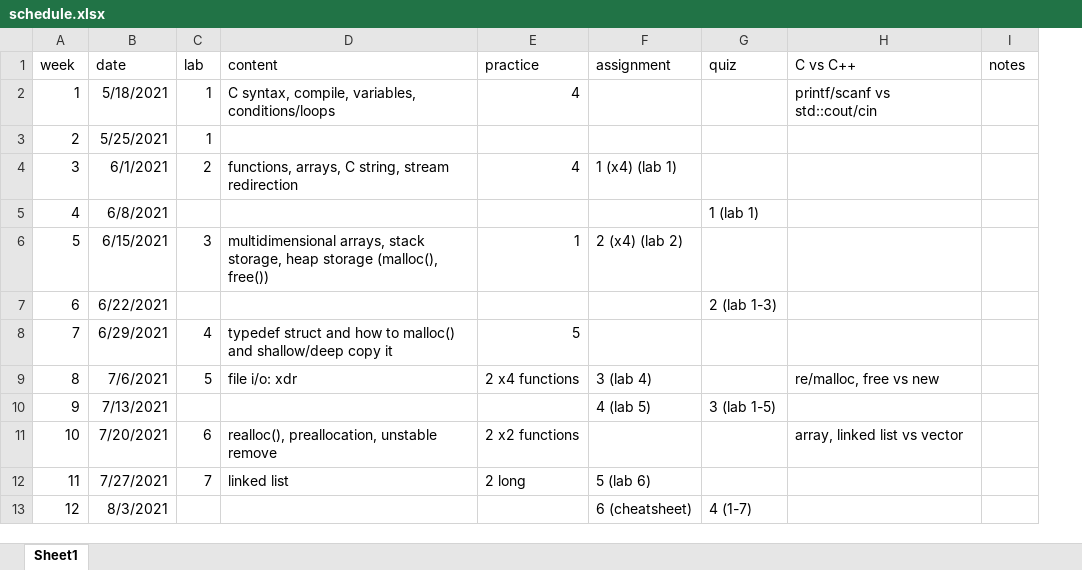
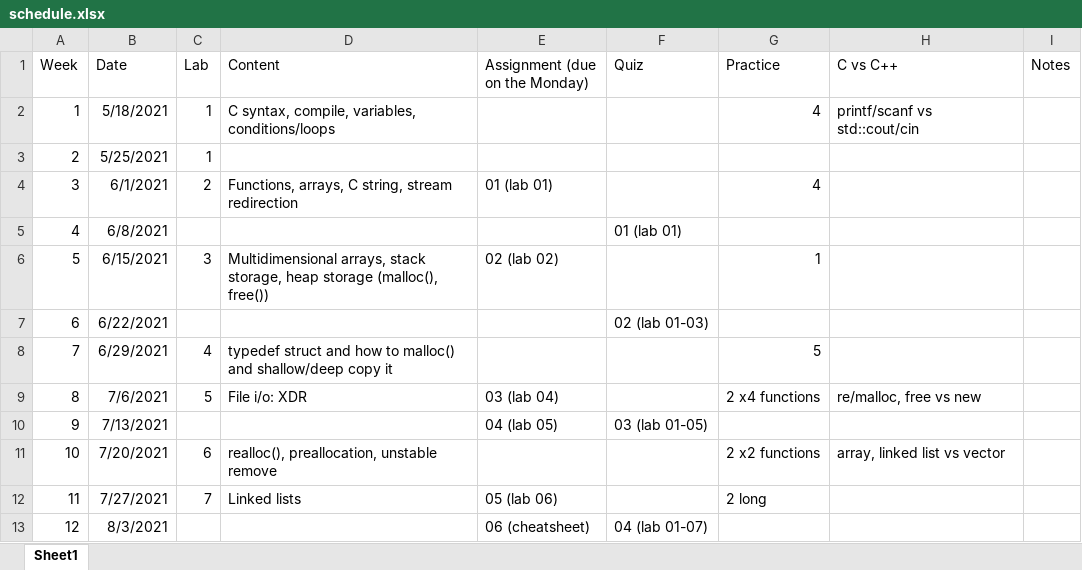
Before and after one commit to aya49/202105_sfu_cmpt_127, an Excel workbook: schedule.xlsx, sheet Sheet1, drawn as a sheet; values as stored, in another font and other column widths than the file's, no borders; removed rows and columns are numbered as before the commit, all else as after; the diff names each change by its address in the sheet, - before the commit and + after, or states it on an @@ line.

```diff
--- a/schedule.xlsx (sheet Sheet1)
+++ b/schedule.xlsx (sheet Sheet1)
+column E (Assignment (due on the Monday)), rows 4-13: 01 (lab 01) |  | 02 (lab 02) |  |  | 03 (lab 04) | 04 (lab 05) |  | 05 (lab 06) | 06 (cheatsheet)
+column F (Quiz), rows 5-13: 01 (lab 01) |  | 02 (lab 01-03) |  |  | 03 (lab 01-05) |  |  | 04 (lab 01-07)
-column F (assignment), rows 4-13: 1 (x4) (lab 1) |  | 2 (x4) (lab 2) |  |  | 3 (lab 4) | 4 (lab 5) |  | 5 (lab 6) | 6 (cheatsheet)
-column G (quiz), rows 5-13: 1 (lab 1) |  | 2 (lab 1-3) |  |  | 3 (lab 1-5) |  |  | 4 (1-7)
-A1: week
+A1: Week
-B1: date
+B1: Date
-C1: lab
+C1: Lab
-D1: content
+D1: Content
-G1: practice
+G1: Practice
-I1: notes
+I1: Notes
-D4 (Content): functions, arrays, C…
+D4 (Content): Functions, arrays, C…
-D6 (Content): multidimensional arrays, stack…
+D6 (Content): Multidimensional arrays, stack…
-D9 (Content): file i/o: xdr
+D9 (Content): File i/o: XDR
-D12 (Content): linked list
+D12 (Content): Linked lists
```
Also changed, not shown: 1 other file.
